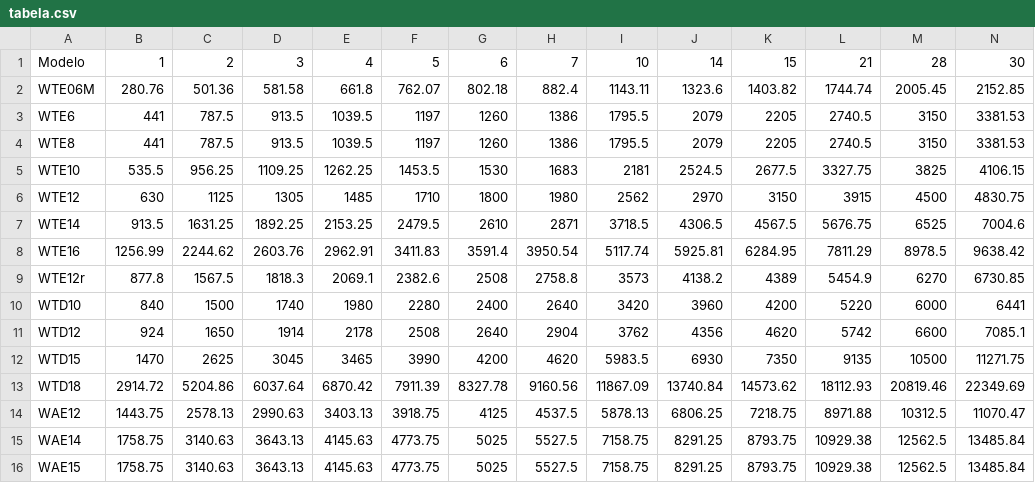
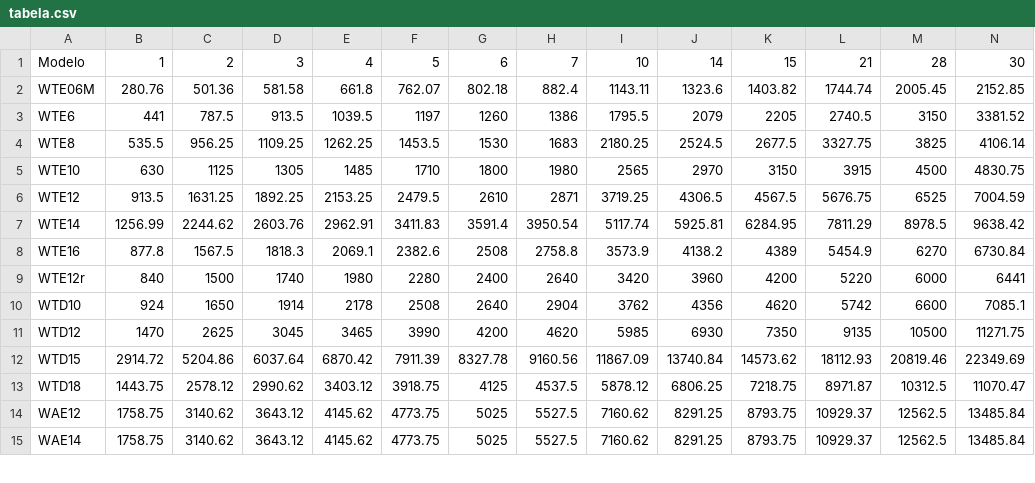
Before and after one commit to EduardoFabeniJohannsen/Ferramentas_trabalho, a CSV file: tabela.csv, drawn as a sheet; only a part is shown; the diff covers the shown part only.

Commit message:
FEAT - Ajuste na tabela de preços -> 'Revisão: 22 - Data: 02/06/2026' - v5.4.5

```diff
--- a/tabela.csv
+++ b/tabela.csv
@@ -2,15 +2,14 @@ Modelo;1;2;3;4;5;6;7;10;14;15;21;28;30
 WTE06M;280.76;501.36;581.58;661.8;762.07;802.18;882.4;1143.11;1323.6;1403.82;1744.74;2005.45;2152.85
-WTE6;441;787.5;913.5;1039.5;1197;1260;1386;1795.5;2079;2205;2740.5;3150;3381.53
-WTE8;441;787.5;913.5;1039.5;1197;1260;1386;1795.5;2079;2205;2740.5;3150;3381.53
-WTE10;535.5;956.25;1109.25;1262.25;1453.5;1530;1683;2181;2524.5;2677.5;3327.75;3825;4106.15
-WTE12;630;1125;1305;1485;1710;1800;1980;2562;2970;3150;3915;4500;4830.75
-WTE14;913.5;1631.25;1892.25;2153.25;2479.5;2610;2871;3718.5;4306.5;4567.5;5676.75;6525;7004.6
-WTE16;1256.99;2244.62;2603.76;2962.91;3411.83;3591.4;3950.54;5117.74;5925.81;6284.95;7811.29;8978.5;9638.42
-WTE12r;877.8;1567.5;1818.3;2069.1;2382.6;2508;2758.8;3573;4138.2;4389;5454.9;6270;6730.85
-WTD10;840;1500;1740;1980;2280;2400;2640;3420;3960;4200;5220;6000;6441
-WTD12;924;1650;1914;2178;2508;2640;2904;3762;4356;4620;5742;6600;7085.1
-WTD15;1470;2625;3045;3465;3990;4200;4620;5983.5;6930;7350;9135;10500;11271.75
-WTD18;2914.72;5204.86;6037.64;6870.42;7911.39;8327.78;9160.56;11867.09;13740.84;14573.62;18112.93;20819.46;22349.69
-WAE12;1443.75;2578.13;2990.63;3403.13;3918.75;4125;4537.5;5878.13;6806.25;7218.75;8971.88;10312.5;11070.47
-WAE14;1758.75;3140.63;3643.13;4145.63;4773.75;5025;5527.5;7158.75;8291.25;8793.75;10929.38;12562.5;13485.84
-WAE15;1758.75;3140.63;3643.13;4145.63;4773.75;5025;5527.5;7158.75;8291.25;8793.75;10929.38;12562.5;13485.84
+WTE6;441;787.5;913.5;1039.5;1197;1260;1386;1795.5;2079;2205;2740.5;3150;3381.52
+WTE8;535.5;956.25;1109.25;1262.25;1453.5;1530;1683;2180.25;2524.5;2677.5;3327.75;3825;4106.14
+WTE10;630;1125;1305;1485;1710;1800;1980;2565;2970;3150;3915;4500;4830.75
+WTE12;913.5;1631.25;1892.25;2153.25;2479.5;2610;2871;3719.25;4306.5;4567.5;5676.75;6525;7004.59
+WTE14;1256.99;2244.62;2603.76;2962.91;3411.83;3591.4;3950.54;5117.74;5925.81;6284.95;7811.29;8978.5;9638.42
+WTE16;877.8;1567.5;1818.3;2069.1;2382.6;2508;2758.8;3573.9;4138.2;4389;5454.9;6270;6730.84
+WTE12r;840;1500;1740;1980;2280;2400;2640;3420;3960;4200;5220;6000;6441
+WTD10;924;1650;1914;2178;2508;2640;2904;3762;4356;4620;5742;6600;7085.1
+WTD12;1470;2625;3045;3465;3990;4200;4620;5985;6930;7350;9135;10500;11271.75
+WTD15;2914.72;5204.86;6037.64;6870.42;7911.39;8327.78;9160.56;11867.09;13740.84;14573.62;18112.93;20819.46;22349.69
+WTD18;1443.75;2578.12;2990.62;3403.12;3918.75;4125;4537.5;5878.12;6806.25;7218.75;8971.87;10312.5;11070.47
+WAE12;1758.75;3140.62;3643.12;4145.62;4773.75;5025;5527.5;7160.62;8291.25;8793.75;10929.37;12562.5;13485.84
+WAE14;1758.75;3140.62;3643.12;4145.62;4773.75;5025;5527.5;7160.62;8291.25;8793.75;10929.37;12562.5;13485.84
```
Also changed, not shown: 2 added rows, 1 removed row and 82 edited cells elsewhere in this file, 2 other files.
